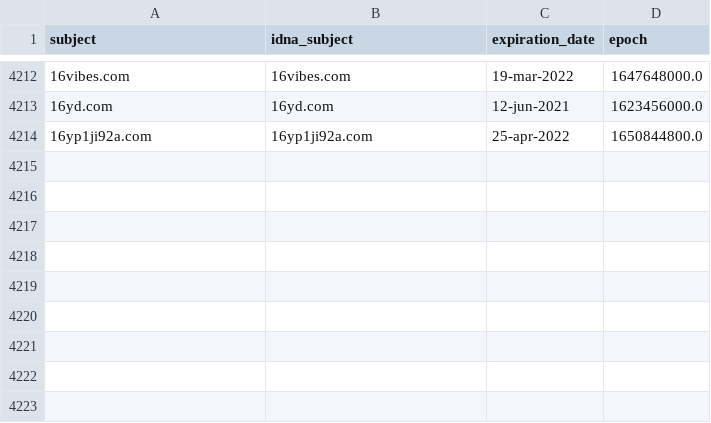
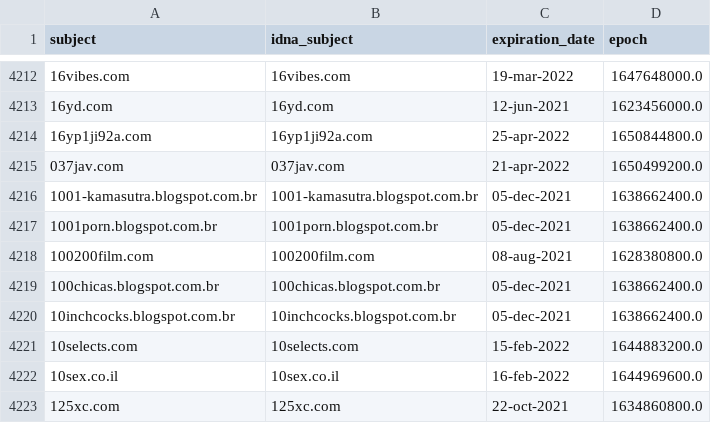
Before and after one commit to mypdns/dead-hosts, a CSV file: .pyfunceble/whois.csv, drawn as a sheet; only a part is shown, gaps mark what is left out; the diff names each change by its address in the sheet, - before the commit and + after, or states it on an @@ line.

```diff
--- a/.pyfunceble/whois.csv
+++ b/.pyfunceble/whois.csv
+row 4215: 037jav.com | 037jav.com | 21-apr-2022 | 1650499200.0
+row 4216: 1001-kamasutra.blogspot.com.br | 1001-kamasutra.blogspot.com.br | 05-dec-2021 | 1638662400.0
+row 4217: 1001porn.blogspot.com.br | 1001porn.blogspot.com.br | 05-dec-2021 | 1638662400.0
+row 4218: 100200film.com | 100200film.com | 08-aug-2021 | 1628380800.0
+row 4219: 100chicas.blogspot.com.br | 100chicas.blogspot.com.br | 05-dec-2021 | 1638662400.0
+row 4220: 10inchcocks.blogspot.com.br | 10inchcocks.blogspot.com.br | 05-dec-2021 | 1638662400.0
+row 4221: 10selects.com | 10selects.com | 15-feb-2022 | 1644883200.0
+row 4222: 10sex.co.il | 10sex.co.il | 16-feb-2022 | 1644969600.0
+row 4223: 125xc.com | 125xc.com | 22-oct-2021 | 1634860800.0
```
Also changed, not shown: .pyfunceble/inactive.csv, 9 other files.
